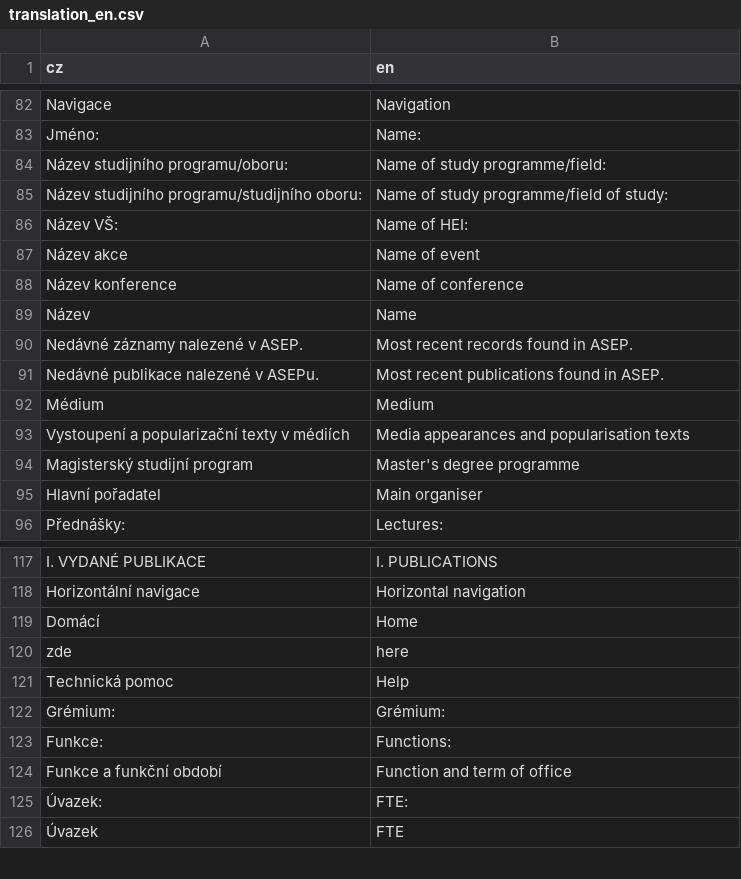
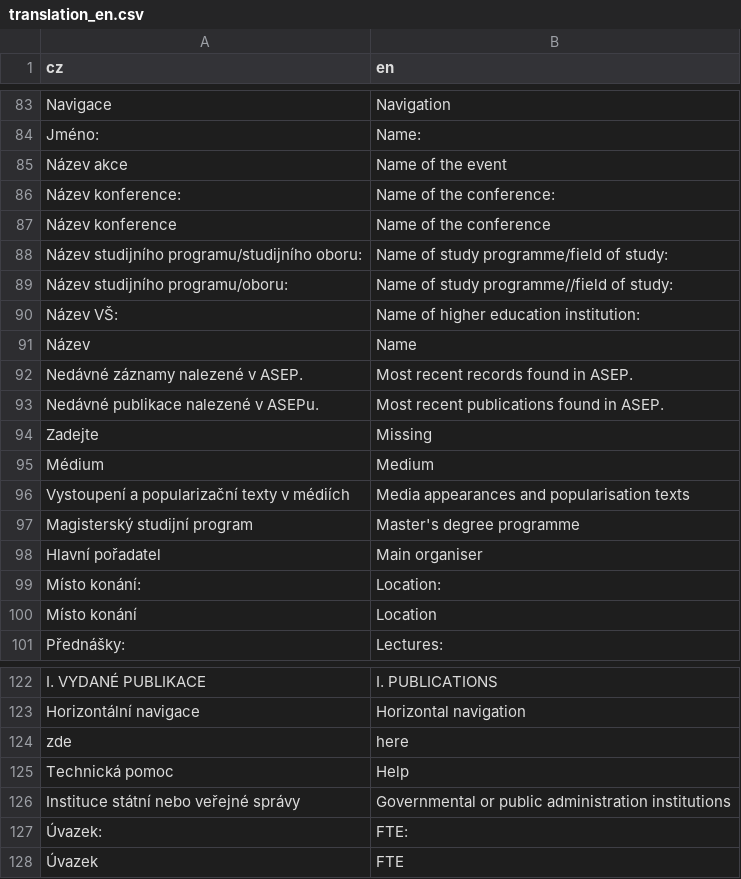
Before and after one commit to hlageek/IPCASreporter, a CSV file: inst/app/www/translations/translation_en.csv, drawn as a sheet; only a part is shown, gaps mark what is left out; the diff covers the shown part only.

Commit message:
translation done

```diff
--- a/inst/app/www/translations/translation_en.csv
+++ b/inst/app/www/translations/translation_en.csv
@@ -83,7 +84,8 @@
 "Jméno:","Name:"
-"Název studijního programu/oboru:","Name of study programme/field:"
+"Název akce","Name of the event"
+"Název konference:","Name of the conference:"
+"Název konference","Name of the conference"
 "Název studijního programu/studijního oboru:","Name of study programme/field of study:"
-"Název VŠ:","Name of HEI:"
-"Název akce","Name of event"
-"Název konference","Name of conference"
+"Název studijního programu/oboru:","Name of study programme//field of study:"
+"Název VŠ:","Name of higher education institution:"
 "Název","Name"
@@ -91,2 +93,3 @@
 "Nedávné publikace nalezené v ASEPu.","Most recent publications found in ASEP."
+"Zadejte","Missing"
 "Médium","Medium"
@@ -95,2 +98,4 @@
 "Hlavní pořadatel","Main organiser"
+"Místo konání:","Location:"
+"Místo konání","Location"
 "Přednášky:","Lectures:"
@@ -118,8 +123,5 @@
 "Horizontální navigace","Horizontal navigation"
-"Domácí","Home"
 "zde","here"
 "Technická pomoc","Help"
-"Grémium:","Grémium:"
-"Funkce:","Functions:"
-"Funkce a funkční období","Function and term of office"
+"Instituce státní nebo veřejné správy","Governmental or public administration institutions"
 "Úvazek:","FTE:"
```
Also changed, not shown: 11 added rows, 10 removed rows and 17 edited cells elsewhere in this file, 8 other files.
